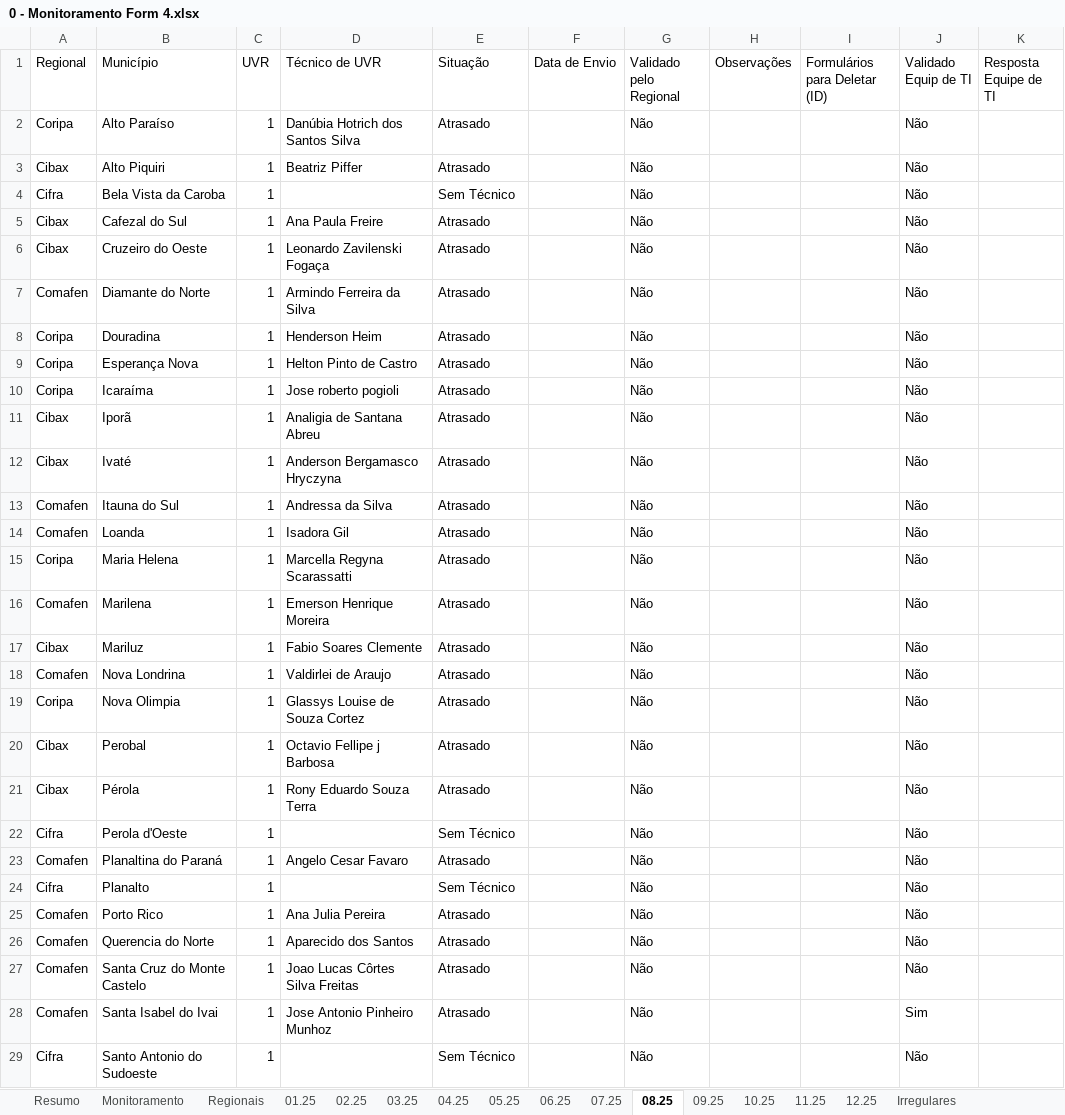
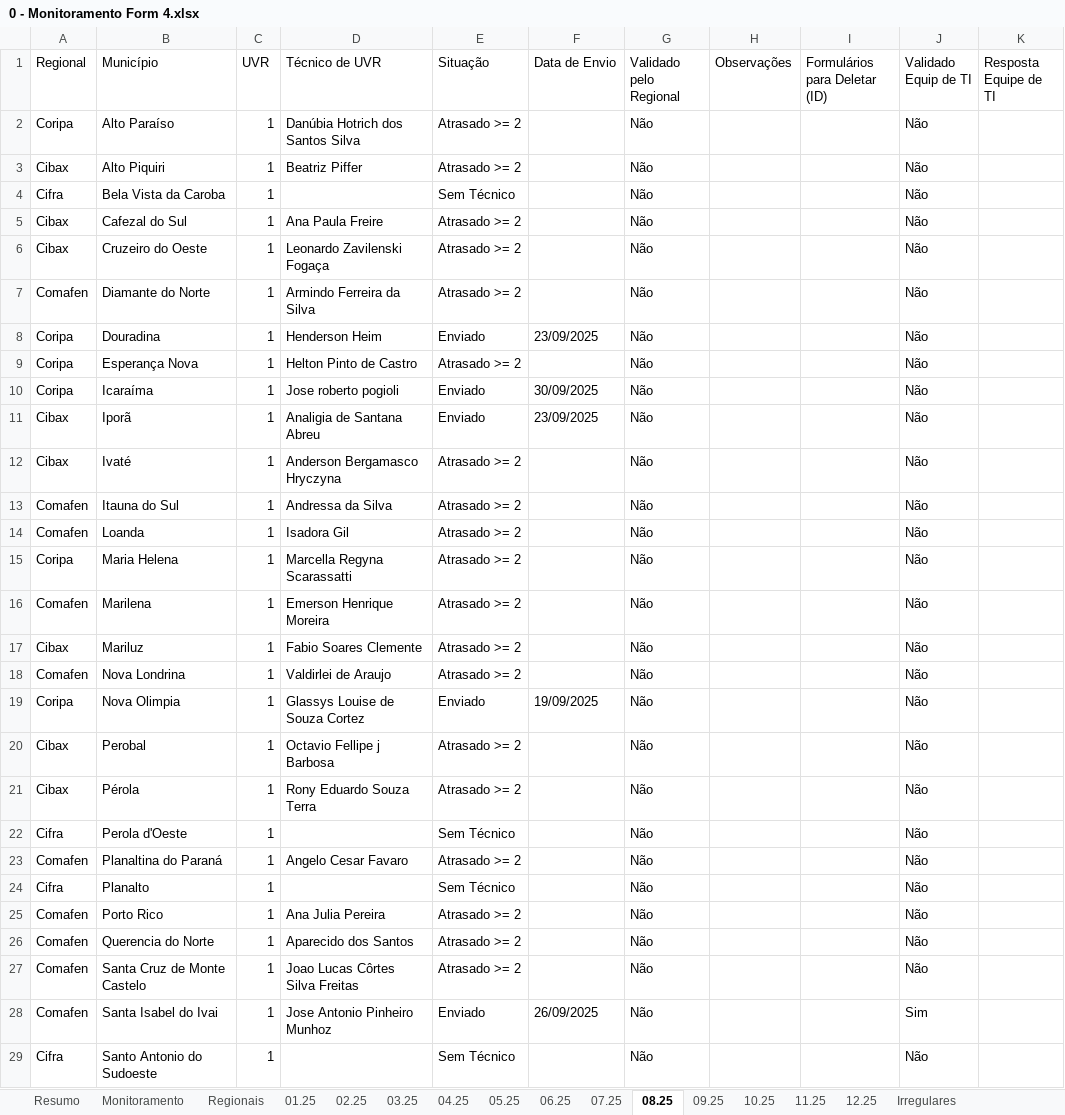
Before and after one commit to Josimarhdev/form_scripts, an Excel workbook: inputs/0 - Expansão MS/0 - Monitoramento Form 4.xlsx, sheet 08.25, drawn as a sheet; only a part is shown; values as stored, in another font and other column widths than the file's, no cell formats; conditional formats not drawn; the diff covers the shown part only; the diff names each change by its address in the sheet, - before the commit and + after, or states it on an @@ line.

```diff
--- a/inputs/0 - Expansão MS/0 - Monitoramento Form 4.xlsx (sheet 08.25)
+++ b/inputs/0 - Expansão MS/0 - Monitoramento Form 4.xlsx (sheet 08.25)
-E2:E3 (Situação): Atrasado
+E2:E3 (Situação): Atrasado >= 2
-E5:E7 (Situação): Atrasado
+E5:E7 (Situação): Atrasado >= 2
-E8 (Situação): Atrasado
+E8 (Situação): Enviado
-F8 (Data de Envio): (empty)
+F8 (Data de Envio): 23/09/2025
-E9 (Situação): Atrasado
+E9 (Situação): Atrasado >= 2
-E10:E11 (Situação): Atrasado
+E10:E11 (Situação): Enviado
-F10 (Data de Envio): (empty)
+F10 (Data de Envio): 30/09/2025
-F11 (Data de Envio): (empty)
+F11 (Data de Envio): 23/09/2025
-E12:E18 (Situação): Atrasado
+E12:E18 (Situação): Atrasado >= 2
-E19 (Situação): Atrasado
+E19 (Situação): Enviado
-F19 (Data de Envio): (empty)
+F19 (Data de Envio): 19/09/2025
-E20:E21 (Situação): Atrasado
+E20:E21 (Situação): Atrasado >= 2
-E23 (Situação): Atrasado
+E23 (Situação): Atrasado >= 2
-E25:E27 (Situação): Atrasado
+E25:E27 (Situação): Atrasado >= 2
-B27 (Município): Santa Cruz do Monte Castelo
+B27 (Município): Santa Cruz de Monte Castelo
-E28 (Situação): Atrasado
+E28 (Situação): Enviado
-F28 (Data de Envio): (empty)
+F28 (Data de Envio): 26/09/2025
```
Also changed, not shown: 26 edited cells elsewhere in this sheet, sheet Regionais, sheet Resumo, sheet 09.25, sheet Monitoramento, sheet Irregulares, sheet 06.25, 9 more sheets, cell formats, formulas that keep their value, inputs/0 - Expansão MS/0 - Monitoramento Form 1, 2 e 3.xlsx, inputs/0 - Expansão/0 - Monitoramento Form 1, 2 e 3.xlsx, 32 other files.
